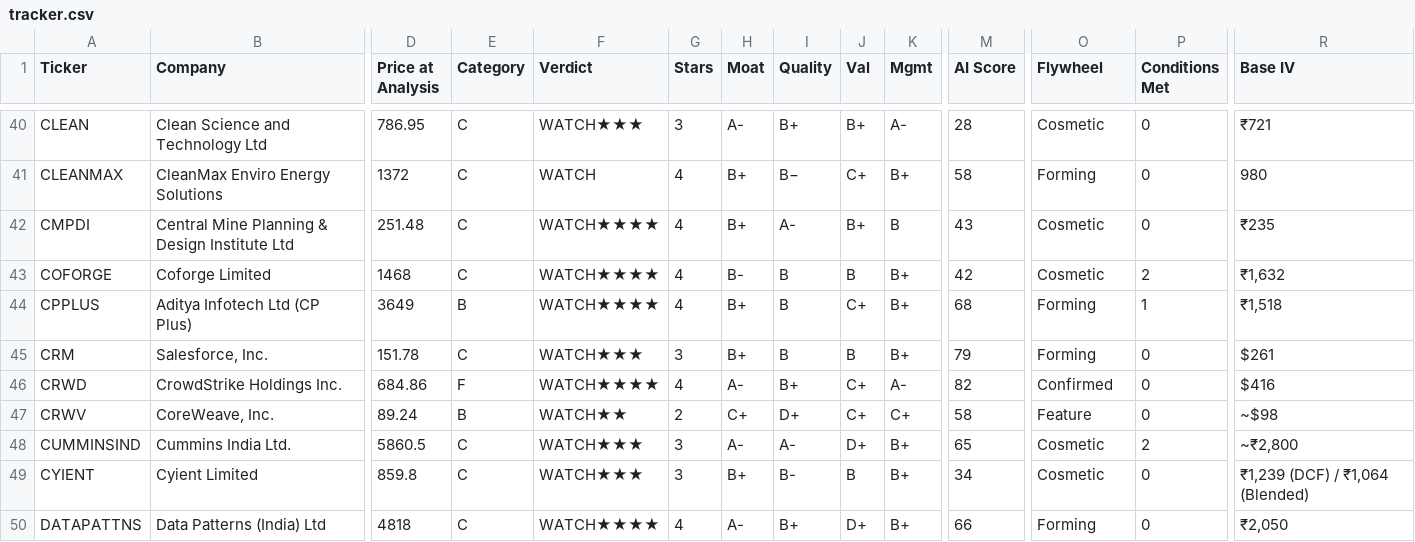
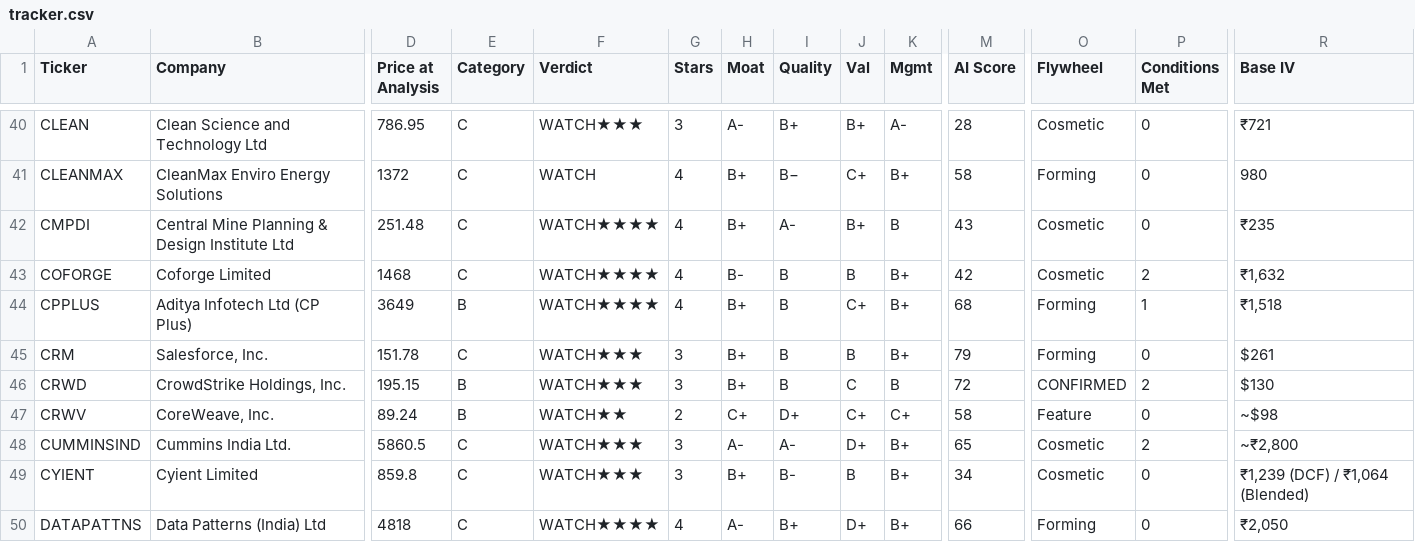
Before and after one commit to dayanandmewara/Argus_reports, a CSV file: data/tracker.csv, drawn as a sheet; only a part is shown, gaps mark what is left out; the diff covers the shown part only; the diff names each change by its address in the sheet, - before the commit and + after, or states it on an @@ line.

```diff
--- a/data/tracker.csv
+++ b/data/tracker.csv
-B46 (Company): CrowdStrike Holdings Inc.
+B46 (Company): CrowdStrike Holdings, Inc.
-D46 (Price at Analysis): 684.86
+D46 (Price at Analysis): 195.15
-E46 (Category): F
+E46 (Category): B
-F46 (Verdict): WATCH★★★★
+F46 (Verdict): WATCH★★★
-G46 (Stars): 4
+G46 (Stars): 3
-H46 (Moat): A-
+H46 (Moat): B+
-I46 (Quality): B+
+I46 (Quality): B
-J46 (Val): C+
+J46 (Val): C
-K46 (Mgmt): A-
+K46 (Mgmt): B
-M46 (AI Score): 82
+M46 (AI Score): 72
-O46 (Flywheel): Confirmed
+O46 (Flywheel): CONFIRMED
-P46 (Conditions Met): 0
+P46 (Conditions Met): 2
-R46 (Base IV): $416
+R46 (Base IV): $130
```
Also changed, not shown: 3 edited cells elsewhere in this file.
